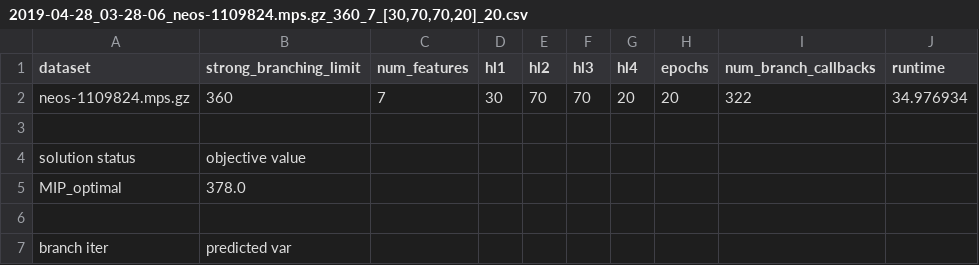
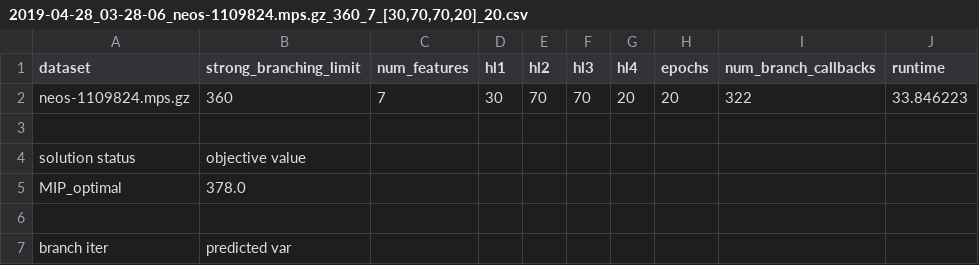
Before and after one commit to tigerygao/strong_branch_net, a CSV file: results/2019-04-28_03-28-06_neos-1109824.mps.gz_360_7_[30,70,70,20]_20.csv, drawn as a sheet.

Commit message:
AUTOMATED COMMIT: 2019-04-28_03-28-06_neos-1109824.mps.gz_360_7_[30,70,70,20]_20.csv

```diff
--- a/results/2019-04-28_03-28-06_neos-1109824.mps.gz_360_7_[30,70,70,20]_20.csv
+++ b/results/2019-04-28_03-28-06_neos-1109824.mps.gz_360_7_[30,70,70,20]_20.csv
@@ -1,3 +1,3 @@
 dataset,strong_branching_limit,num_features,hl1,hl2,hl3,hl4,epochs,num_branch_callbacks,runtime
-neos-1109824.mps.gz,360,7,30,70,70,20,20,322,34.976934
+neos-1109824.mps.gz,360,7,30,70,70,20,20,322,33.846223
 
```
